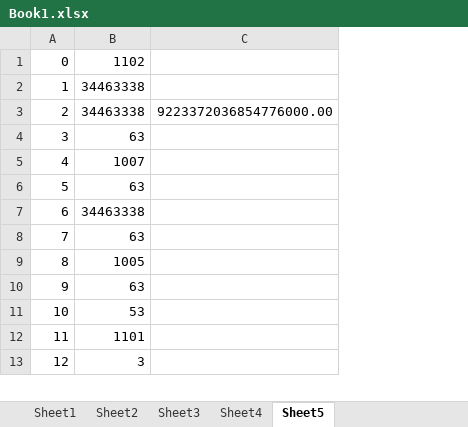
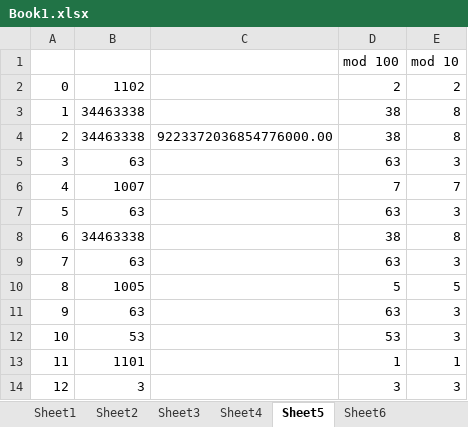
Before and after one commit to riklauder/AdventOfCode2019, an Excel workbook: 9nine/Book1.xlsx, sheet Sheet5, drawn as a sheet; only a part is shown; values as stored, in another font and other column widths than the file's, no borders; 2 other sheets too large or unreadable and not compared; addresses are those after the commit; the diff names each change by its address in the sheet, - before the commit and + after, or states it on an @@ line.

```diff
--- a/9nine/Book1.xlsx (sheet Sheet5)
+++ b/9nine/Book1.xlsx (sheet Sheet5)
+sheet tab: Sheet6
+column D, rows 2-14: 2 | 38 | 38 | 63 | 7 | 63 | 38 | 63 | 5 | 63 | 53 | 1 | 3
+column E, rows 2-14: 2 | 8 | 8 | 3 | 7 | 3 | 8 | 3 | 5 | 3 | 3 | 1 | 3
+row 1:  |  |  | mod 100 | mod 10
```
Also changed, not shown: 11 other files.
